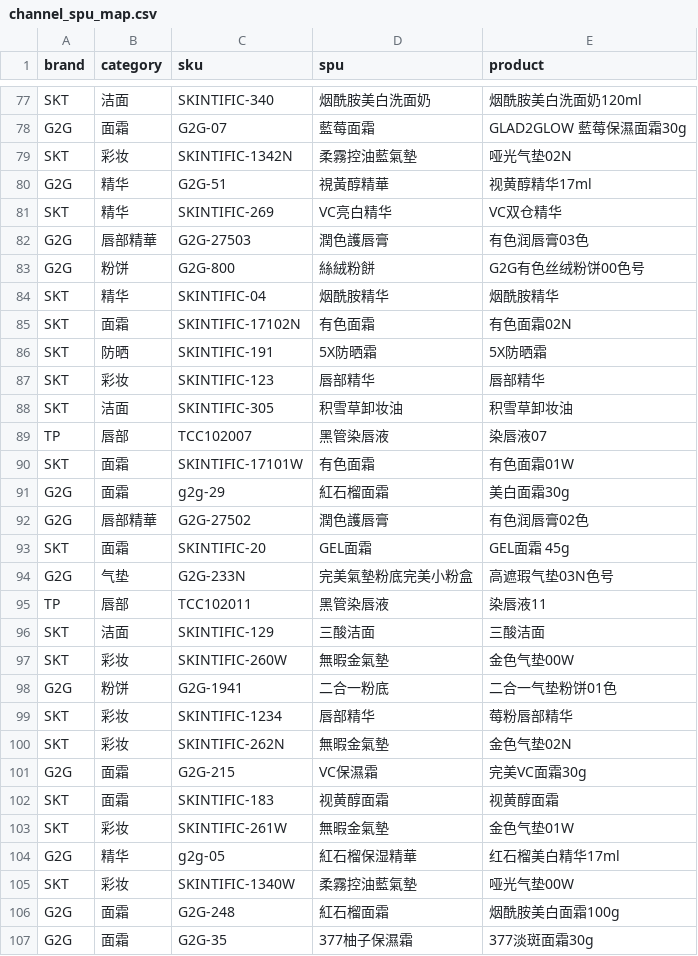
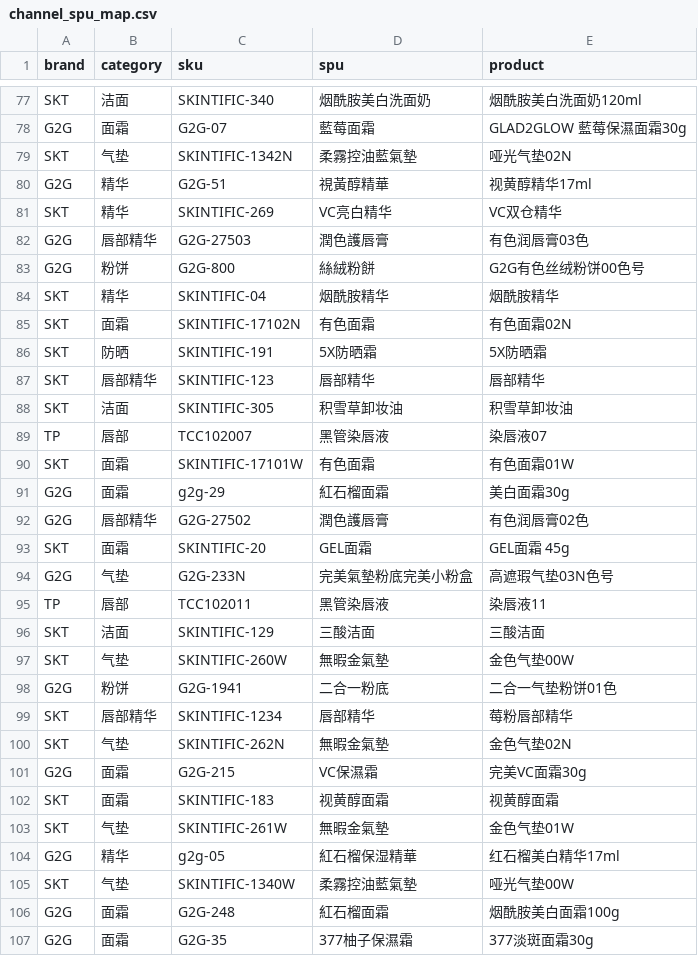
Before and after one commit to jasonsong100zz-ctrl/jasonsong100zz-ctrl.github.io, a CSV file: public/channel_spu_map.csv, drawn as a sheet; only a part is shown, gaps mark what is left out; the diff covers the shown part only.

```diff
--- a/public/channel_spu_map.csv
+++ b/public/channel_spu_map.csv
@@ -79 +79 @@
-"SKT","彩妆","SKINTIFIC-1342N","柔霧控油藍氣墊","哑光气垫02N"
+SKT,气垫,SKINTIFIC-1342N,柔霧控油藍氣墊,哑光气垫02N
@@ -82 +82 @@
-"G2G","唇部精華","G2G-27503","潤色護唇膏","有色润唇膏03色"
+G2G,唇部精华,G2G-27503,潤色護唇膏,有色润唇膏03色
@@ -87 +87 @@
-"SKT","彩妆","SKINTIFIC-123","唇部精华","唇部精华"
+SKT,唇部精华,SKINTIFIC-123,唇部精华,唇部精华
@@ -92 +92 @@
-"G2G","唇部精華","G2G-27502","潤色護唇膏","有色润唇膏02色"
+G2G,唇部精华,G2G-27502,潤色護唇膏,有色润唇膏02色
@@ -97 +97 @@
-"SKT","彩妆","SKINTIFIC-260W","無暇金氣墊","金色气垫00W"
+SKT,气垫,SKINTIFIC-260W,無暇金氣墊,金色气垫00W
@@ -99,2 +99,2 @@
-"SKT","彩妆","SKINTIFIC-1234","唇部精华","莓粉唇部精华"
-"SKT","彩妆","SKINTIFIC-262N","無暇金氣墊","金色气垫02N"
+SKT,唇部精华,SKINTIFIC-1234,唇部精华,莓粉唇部精华
+SKT,气垫,SKINTIFIC-262N,無暇金氣墊,金色气垫02N
@@ -103 +103 @@
-"SKT","彩妆","SKINTIFIC-261W","無暇金氣墊","金色气垫01W"
+SKT,气垫,SKINTIFIC-261W,無暇金氣墊,金色气垫01W
@@ -105 +105 @@
-"SKT","彩妆","SKINTIFIC-1340W","柔霧控油藍氣墊","哑光气垫00W"
+SKT,气垫,SKINTIFIC-1340W,柔霧控油藍氣墊,哑光气垫00W
```
Also changed, not shown: 68 edited cells elsewhere in this file.
